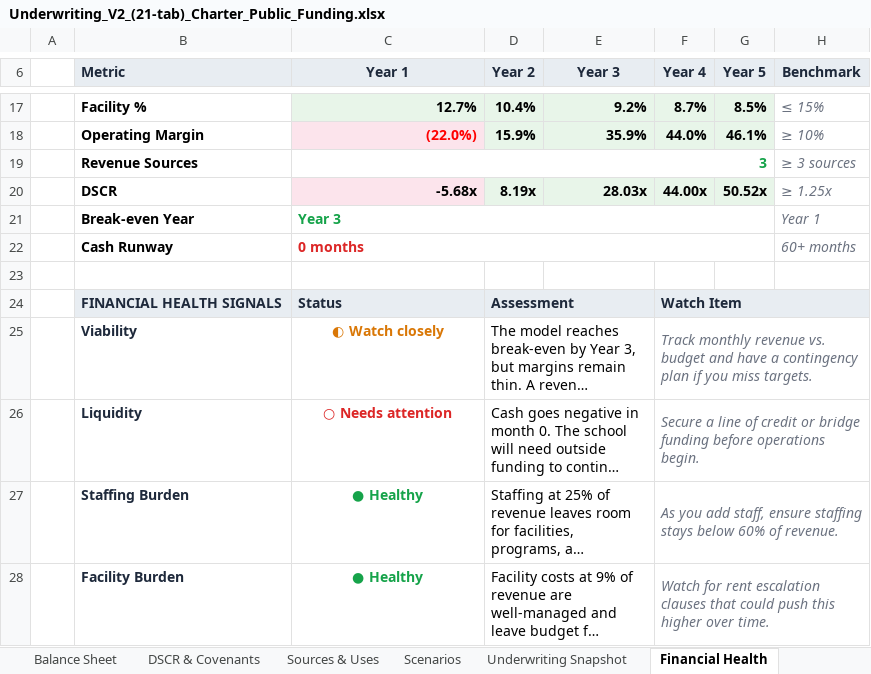
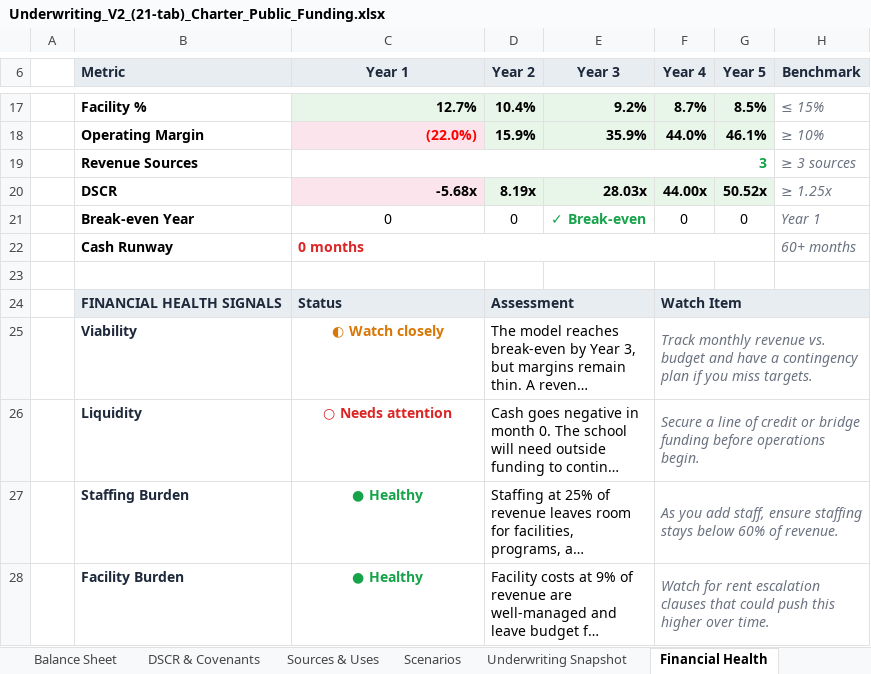
Before and after one commit to oronico/Schoolstack_Budget, an Excel workbook: artifacts/api-server/qa-output/Underwriting_V2_(21-tab)_Charter_Public_Funding.xlsx, sheet Financial Health, drawn as a sheet; only a part is shown, gaps mark what is left out; long unchanged cells end in …; values as stored, in another font and other column widths than the file's, no borders; conditional formats not drawn; the diff names each change by its address in the sheet, - before the commit and + after, or states it on an @@ line.

```diff
--- a/artifacts/api-server/qa-output/Underwriting_V2_(21-tab)_Charter_Public_Funding.xlsx (sheet Financial Health)
+++ b/artifacts/api-server/qa-output/Underwriting_V2_(21-tab)_Charter_Public_Funding.xlsx (sheet Financial Health)
-C21 (Year 1): Year 3
+C21 (Year 1): 0
@@ C21 bold: on → off, text colour: #16A34A → black, alignment: left → center @@
-C21:G21 merged
-D21 (Year 2): (empty)
+D21 (Year 2): 0
-E21 (Year 3): (empty)
+E21 (Year 3): ✓ Break-even
-F21 (Year 4): (empty)
+F21 (Year 4): 0
-G21 (Year 5): (empty)
+G21 (Year 5): 0
```
Also changed, not shown: artifacts/api-server/qa-output/Formula_Export_Microschool_Startup.xlsx, artifacts/api-server/qa-output/Formula_Export_Private_School_+_ESA.xlsx, 28 other files.
